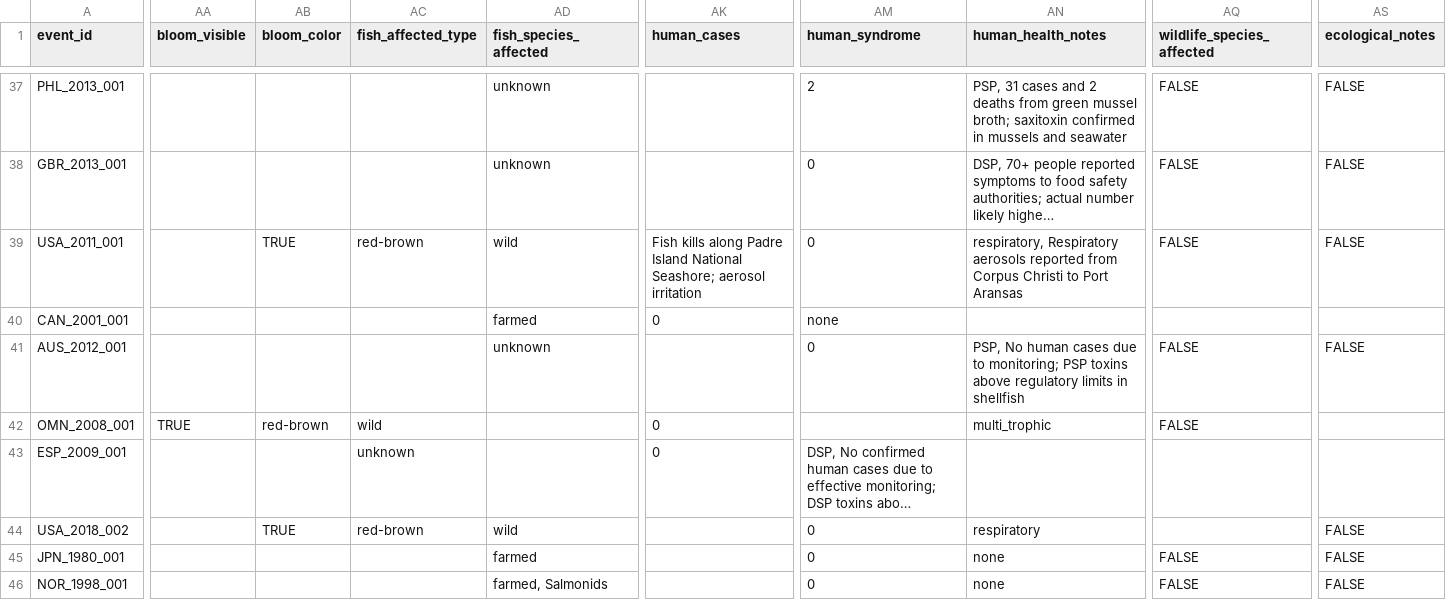
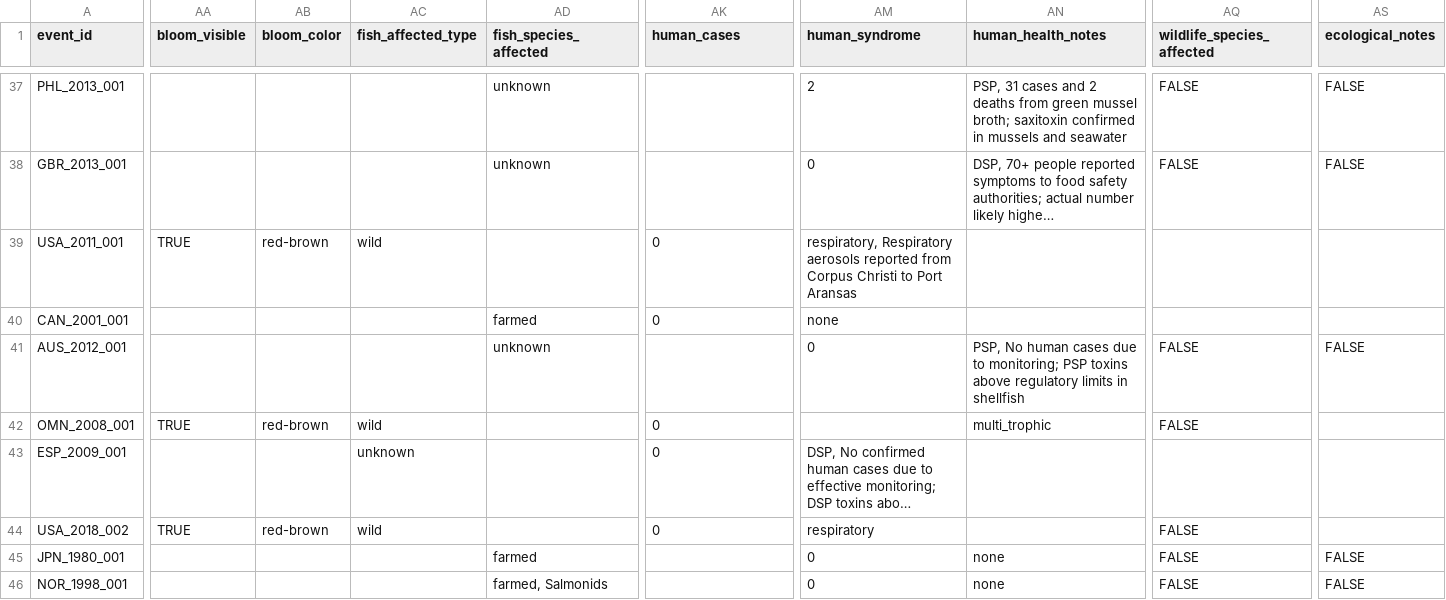
Before and after one commit to KristofM854/HAB_review_economic_health_impact, a CSV file: data/raw/event_catalog.csv, drawn as a sheet; only a part is shown, gaps mark what is left out; long unchanged cells end in …; the diff covers the shown part only; the diff names each change by its address in the sheet, - before the commit and + after, or states it on an @@ line.

```diff
--- a/data/raw/event_catalog.csv
+++ b/data/raw/event_catalog.csv
-AA39 (bloom_visible): (empty)
+AA39 (bloom_visible): TRUE
-AB39 (bloom_color): TRUE
+AB39 (bloom_color): red-brown
-AC39 (fish_affected_type): red-brown
+AC39 (fish_affected_type): wild
-AD39 (fish_species_affected): wild
+AD39 (fish_species_affected): (empty)
-AK39 (human_cases): Fish kills along Padre Island National Seashore; aerosol irritation
+AK39 (human_cases): 0
-AM39 (human_syndrome): 0
+AM39 (human_syndrome): respiratory, Respiratory aerosols reported from Corpus Christi to Port Aransas
-AN39 (human_health_notes): respiratory, Respiratory aerosols reported from Corpus Christi to Port Aransas
+AN39 (human_health_notes): (empty)
-AQ39 (wildlife_species_affected): FALSE
+AQ39 (wildlife_species_affected): (empty)
-AS39 (ecological_notes): FALSE
+AS39 (ecological_notes): (empty)
-AA44 (bloom_visible): (empty)
+AA44 (bloom_visible): TRUE
-AB44 (bloom_color): TRUE
+AB44 (bloom_color): red-brown
-AC44 (fish_affected_type): red-brown
+AC44 (fish_affected_type): wild
-AD44 (fish_species_affected): wild
+AD44 (fish_species_affected): (empty)
-AK44 (human_cases): (empty)
+AK44 (human_cases): 0
-AM44 (human_syndrome): 0
+AM44 (human_syndrome): respiratory
-AN44 (human_health_notes): respiratory
+AN44 (human_health_notes): (empty)
-AQ44 (wildlife_species_affected): (empty)
+AQ44 (wildlife_species_affected): FALSE
-AS44 (ecological_notes): FALSE
+AS44 (ecological_notes): (empty)
```
Also changed, not shown: 131 edited cells elsewhere in this file.
